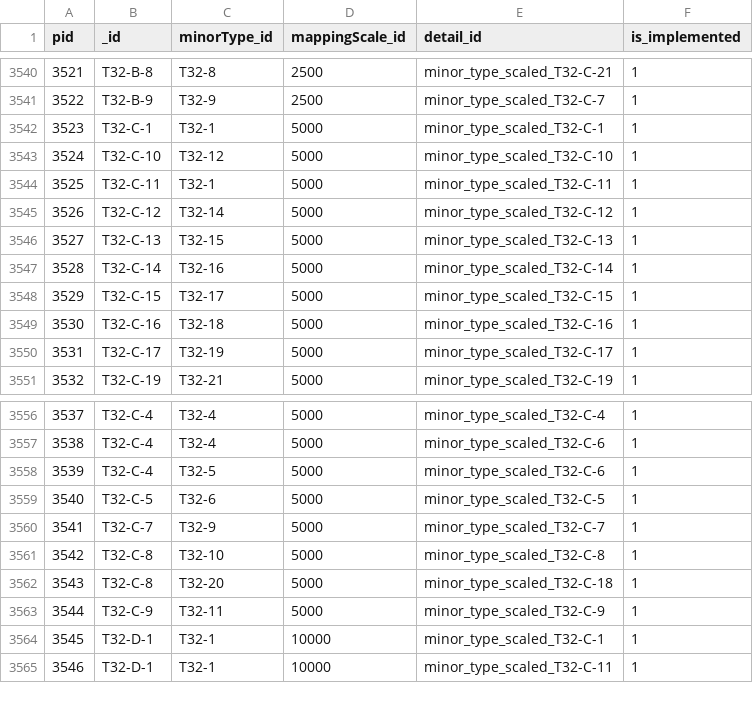
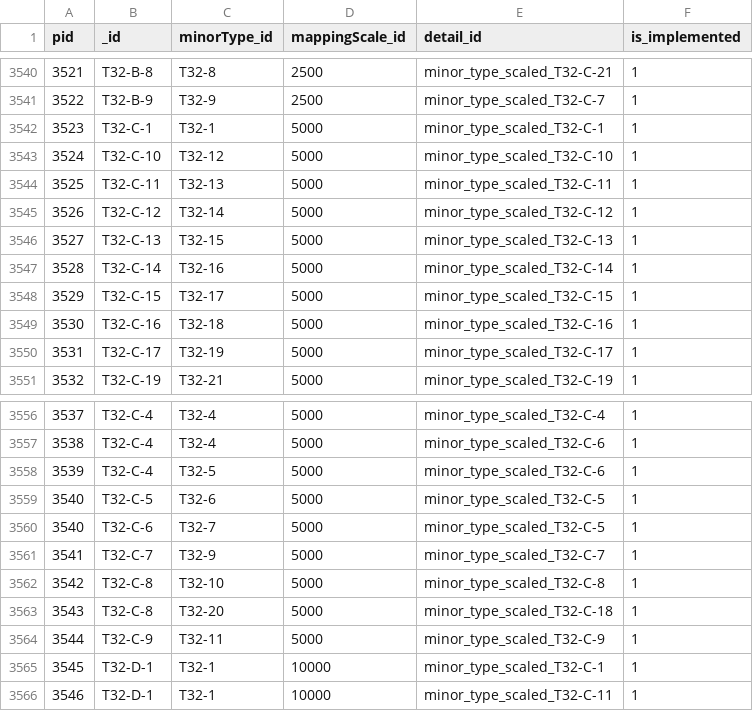
Before and after one commit to geco-nhm/NiN_QGIS_3.x, a CSV file: nin_MinorTypeScaled.csv, drawn as a sheet; only a part is shown, gaps mark what is left out.

```diff
--- a/nin_MinorTypeScaled.csv
+++ b/nin_MinorTypeScaled.csv
@@ -3543,3 +3543,3 @@ pid,_id,minorType_id,mappingScale_id,detail_id,is_implemented
 3524,T32-C-10,T32-12,5000,minor_type_scaled_T32-C-10,1
-3525,T32-C-11,T32-1,5000,minor_type_scaled_T32-C-11,1
+3525,T32-C-11,T32-13,5000,minor_type_scaled_T32-C-11,1
 3526,T32-C-12,T32-14,5000,minor_type_scaled_T32-C-12,1
@@ -3559,2 +3559,3 @@ pid,_id,minorType_id,mappingScale_id,detail_id,is_implemented
 3540,T32-C-5,T32-6,5000,minor_type_scaled_T32-C-5,1
+3540,T32-C-6,T32-7,5000,minor_type_scaled_T32-C-5,1
 3541,T32-C-7,T32-9,5000,minor_type_scaled_T32-C-7,1
```
Also changed, not shown: nin_MinorTypeStandardSegment.csv, nin_StandardSegment.csv.
